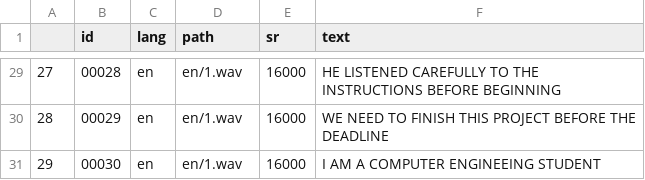
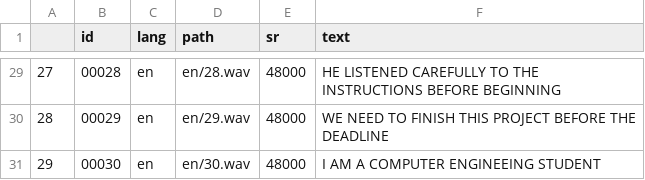
Before and after one commit to ehapinya/NLPASR, a CSV file: ref_hyp.csv, drawn as a sheet; only a part is shown, gaps mark what is left out; the diff covers the shown part only.

```diff
--- a/ref_hyp.csv
+++ b/ref_hyp.csv
@@ -29,3 +29,3 @@
-27,00028,en,en/1.wav,16000,HE LISTENED CAREFULLY TO THE INSTRUCTIONS BEFORE BEGINNING
-28,00029,en,en/1.wav,16000,WE NEED TO FINISH THIS PROJECT BEFORE THE DEADLINE
-29,00030,en,en/1.wav,16000,I AM A COMPUTER ENGINEEING STUDENT
+27,00028,en,en/28.wav,48000,HE LISTENED CAREFULLY TO THE INSTRUCTIONS BEFORE BEGINNING
+28,00029,en,en/29.wav,48000,WE NEED TO FINISH THIS PROJECT BEFORE THE DEADLINE
+29,00030,en,en/30.wav,48000,I AM A COMPUTER ENGINEEING STUDENT
```
Also changed, not shown: 53 edited cells elsewhere in this file.
